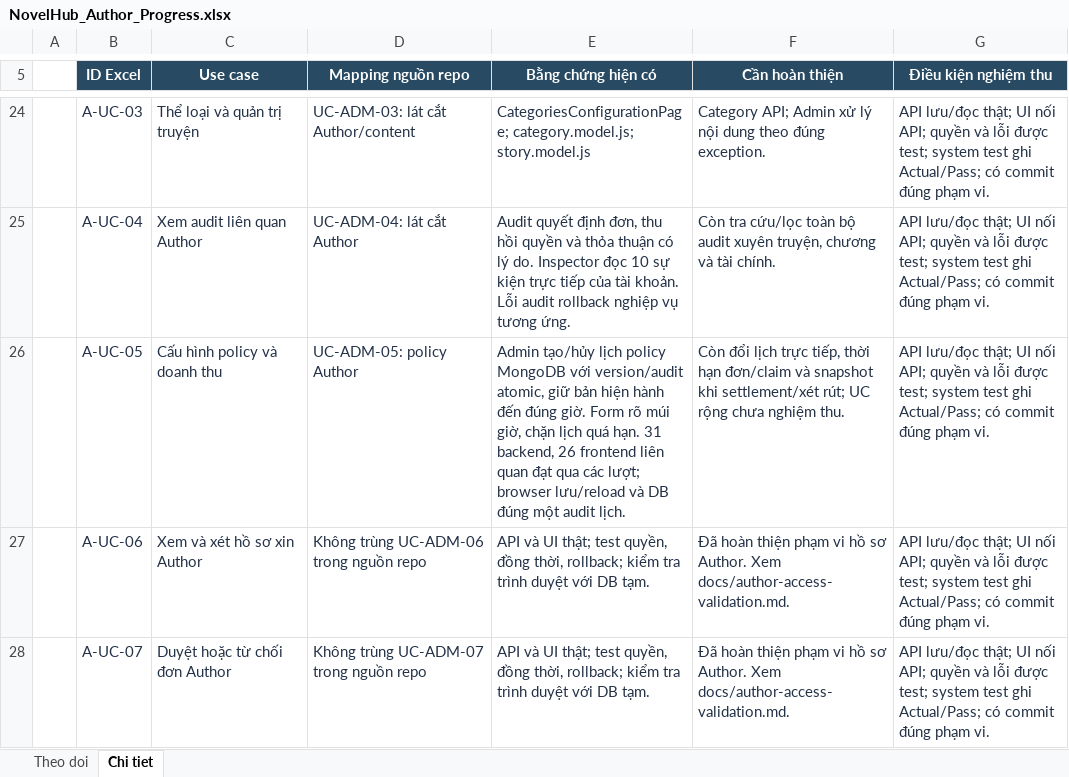
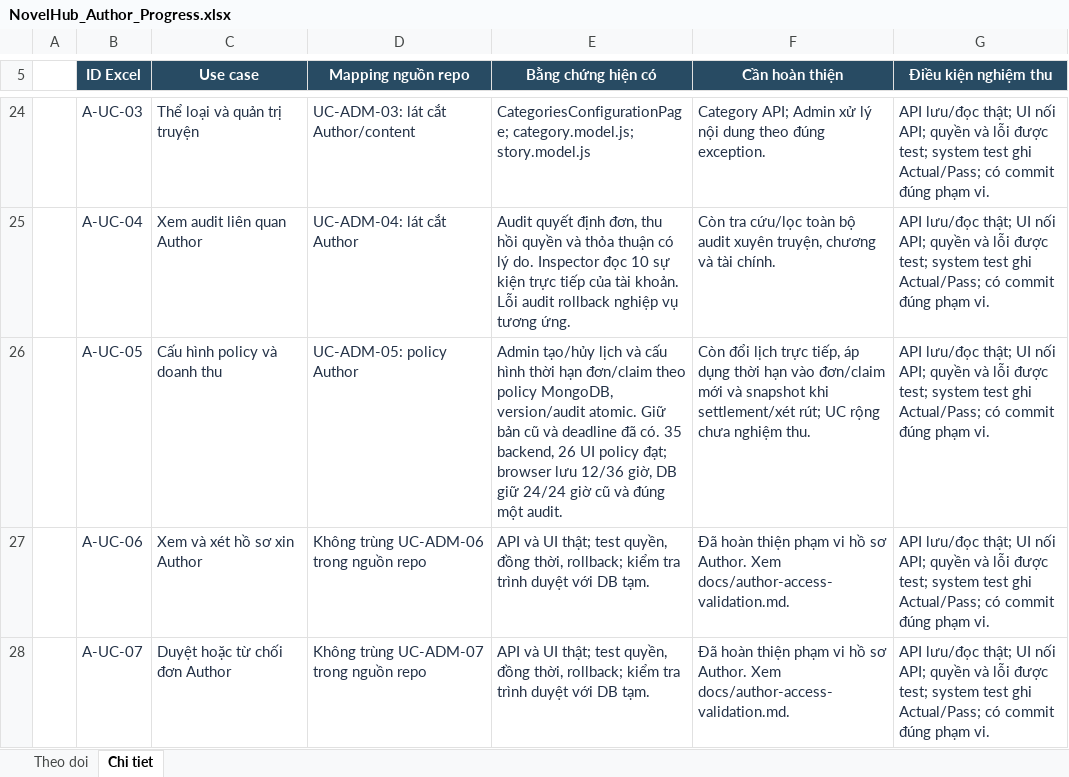
Before and after one commit to konfusee/novelhub, an Excel workbook: outputs/author-use-cases-01a13e25/NovelHub_Author_Progress.xlsx, sheet Chi tiet, drawn as a sheet; only a part is shown, gaps mark what is left out; values as stored, in another font and other column widths than the file's, no borders; table styles not drawn; the diff names each change by its address in the sheet, - before the commit and + after, or states it on an @@ line.

Commit message:
docs(author-progress): track policy expiry configuration

```diff
--- a/outputs/author-use-cases-01a13e25/NovelHub_Author_Progress.xlsx (sheet Chi tiet)
+++ b/outputs/author-use-cases-01a13e25/NovelHub_Author_Progress.xlsx (sheet Chi tiet)
-E26 (Bằng chứng hiện có): …tạo/hủy lịch policy MongoDB với version/audit atomic, giữ bản hiện hành đến đúng giờ. Form rõ múi giờ, chặn lịch quá hạn. 31 backend, 26 frontend liên quan đạt qua các lượt; browser lưu/reload và DB đúng một audit lịch.
+E26 (Bằng chứng hiện có): …tạo/hủy lịch và cấu hình thời hạn đơn/claim theo policy MongoDB, version/audit atomic. Giữ bản cũ và deadline đã có. 35 backend, 26 UI policy đạt; browser lưu 12/36 giờ, DB giữ 24/24 giờ cũ và đúng một audit.
-F26 (Cần hoàn thiện): …trực tiếp, thời hạn đơn/claim và snapshot…
+F26 (Cần hoàn thiện): …trực tiếp, áp dụng thời hạn vào đơn/claim mới và snapshot…
```
Also changed, not shown: sheet Theo doi.
